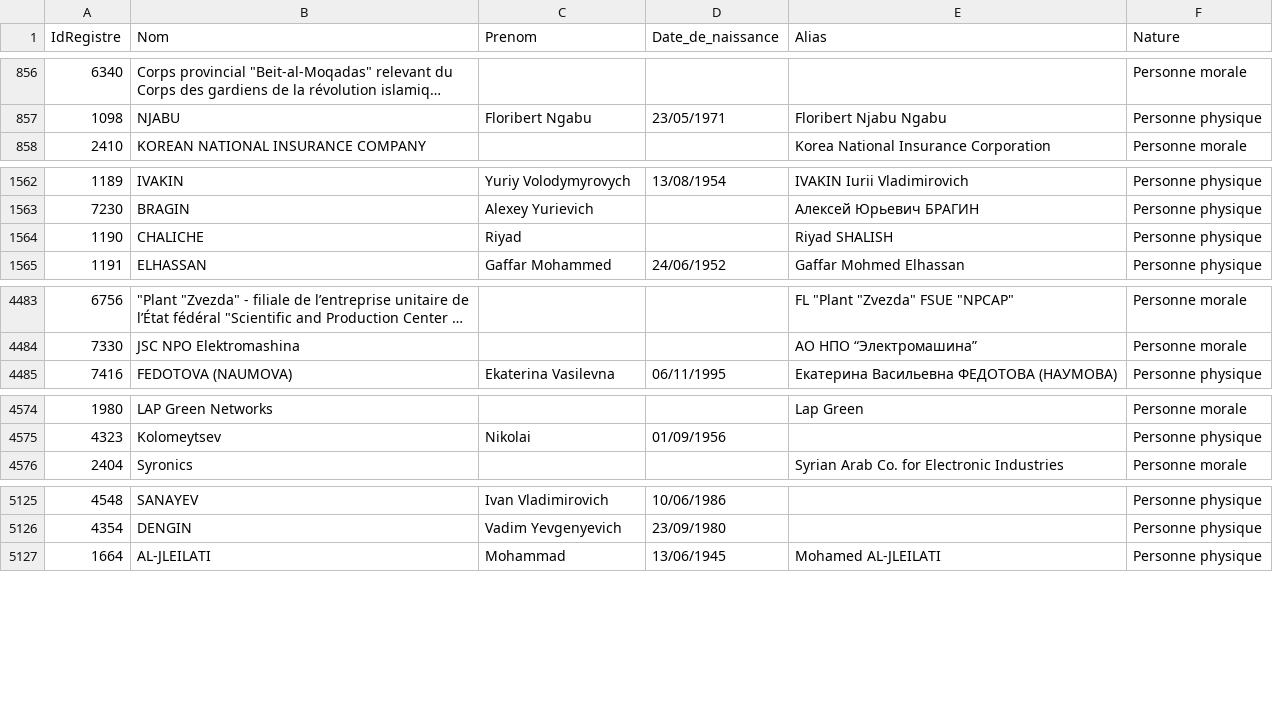
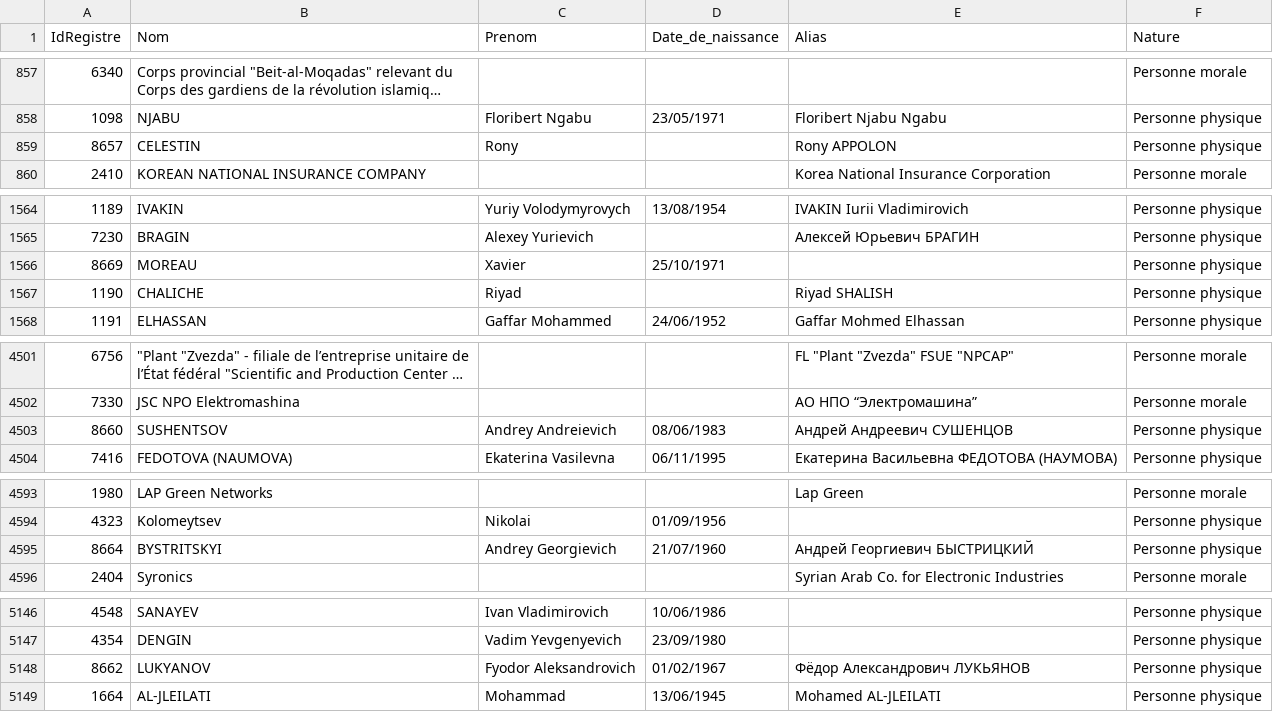
Before and after one commit to pobel-cmd/make-csv-exchange, a CSV file: test-GEL.csv, drawn as a sheet; only a part is shown, gaps mark what is left out; long unchanged cells end in …; the diff covers the shown part only; the diff names each change by its address in the sheet, - before the commit and + after, or states it on an @@ line.

```diff
--- a/test-GEL.csv
+++ b/test-GEL.csv
+row 859: 8657 | CELESTIN | Rony |  | Rony APPOLON | Personne physique
+row 1566: 8669 | MOREAU | Xavier | 25/10/1971 |  | Personne physique
+row 4503: 8660 | SUSHENTSOV | Andrey Andreievich | 08/06/1983 | Андрей Андреевич СУШЕНЦОВ | Personne physique
+row 4595: 8664 | BYSTRITSKYI | Andrey Georgievich | 21/07/1960 | Андрей Георгиевич БЫСТРИЦКИЙ | Personne physique
+row 5148: 8662 | LUKYANOV | Fyodor Aleksandrovich | 01/02/1967 | Фёдор Александрович ЛУКЬЯНОВ | Personne physique
```
Also changed, not shown: 22 added rows and 1 edited cell elsewhere in this file.
